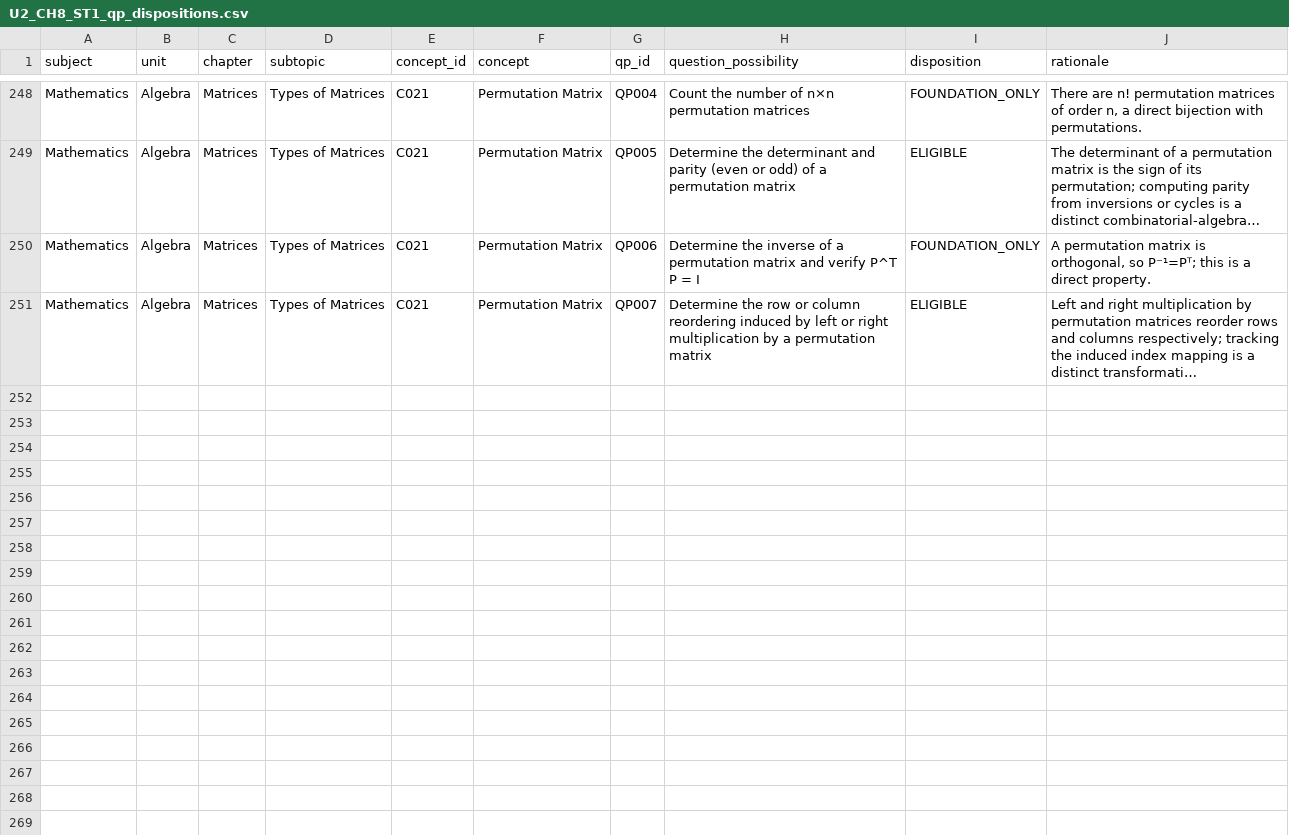
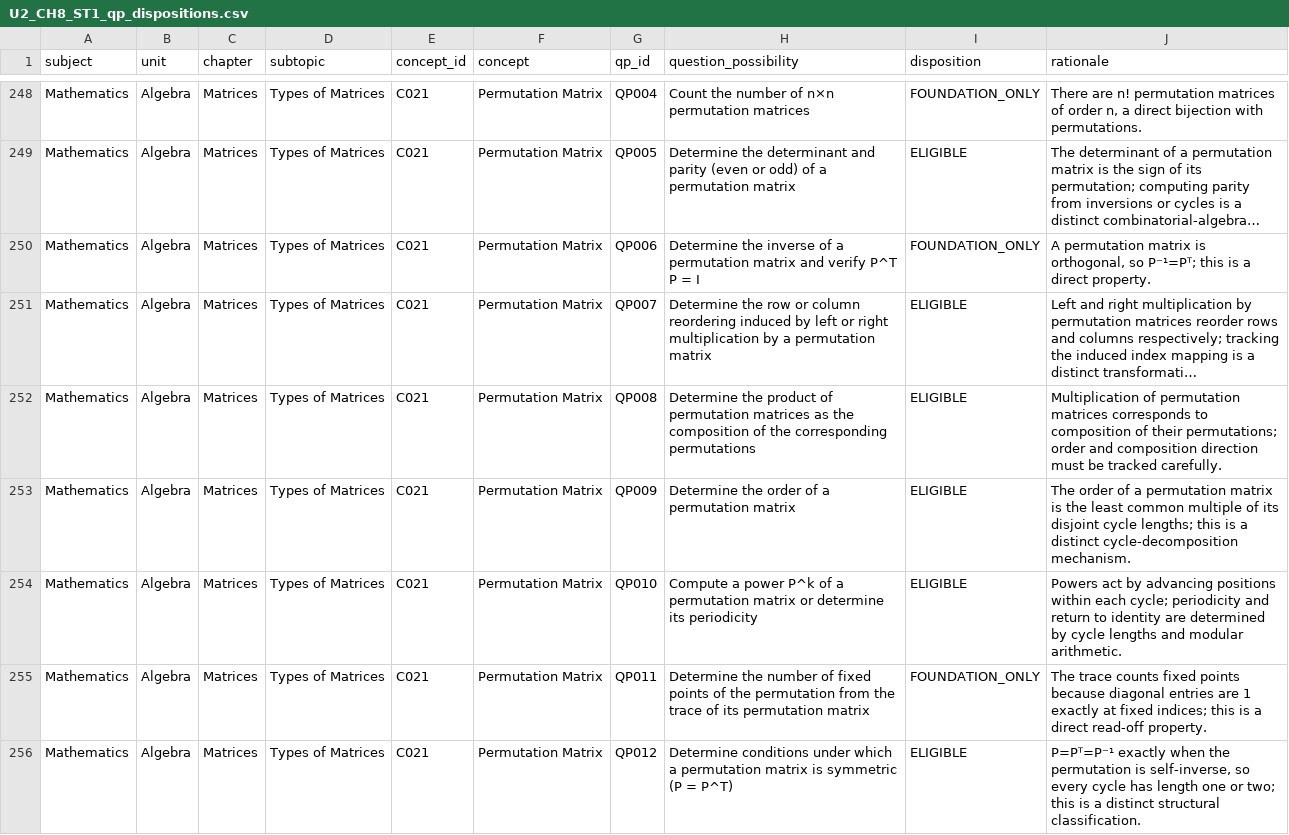
Before and after one commit to vinothkumarar/QuestionFactory, a CSV file: Engine/catalog/archetype_catalog/catalogs/U2_CH8_ST1_qp_dispositions.csv, drawn as a sheet; only a part is shown, gaps mark what is left out; long unchanged cells end in …; the diff names each change by its address in the sheet, - before the commit and + after, or states it on an @@ line.

Commit message:
Export matrix QP dispositions through global QP255

```diff
--- a/Engine/catalog/archetype_catalog/catalogs/U2_CH8_ST1_qp_dispositions.csv
+++ b/Engine/catalog/archetype_catalog/catalogs/U2_CH8_ST1_qp_dispositions.csv
+row 252: Mathematics | Algebra | Matrices | Types of Matrices | C021 | Permutation Matrix | QP008 | Determine the product of permutation matrices as the composition of the corresponding permutations | ELIGIBLE | Multiplication of permutation matrices corresponds to composition of their permutations; order and composition direction must be tracked carefully.
+row 253: Mathematics | Algebra | Matrices | Types of Matrices | C021 | Permutation Matrix | QP009 | Determine the order of a permutation matrix | ELIGIBLE | The order of a permutation matrix is the least common multiple of its disjoint cycle lengths; this is a distinct cycle-decomposition mechanism.
+row 254: Mathematics | Algebra | Matrices | Types of Matrices | C021 | Permutation Matrix | QP010 | Compute a power P^k of a permutation matrix or determine its periodicity | ELIGIBLE | Powers act by advancing positions within each cycle; periodicity and return to identity are determined by cycle lengths and modular arithmetic.
+row 255: Mathematics | Algebra | Matrices | Types of Matrices | C021 | Permutation Matrix | QP011 | Determine the number of fixed points of the permutation from the trace of its permutation matrix | FOUNDATION_ONLY | The trace counts fixed points because diagonal entries are 1 exactly at fixed indices; this is a direct read-off property.
+row 256: Mathematics | Algebra | Matrices | Types of Matrices | C021 | Permutation Matrix | QP012 | Determine conditions under which a permutation matrix is symmetric (P = P^T) | ELIGIBLE | P=Pᵀ=P⁻¹ exactly when the permutation is self-inverse, so every cycle has length one or two; this is a distinct structural classification.
```
